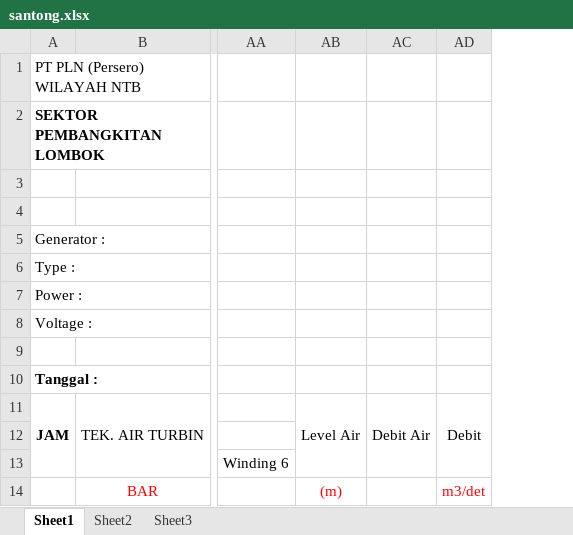
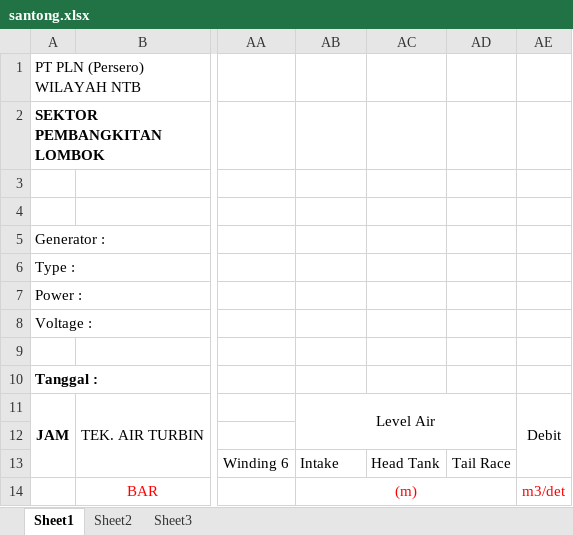
Before and after one commit to wawanindrawan7/upk-elogsheet, an Excel workbook: santong.xlsx, sheet Sheet1, drawn as a sheet; only a part is shown, gaps mark what is left out; values as stored, in another font and other column widths than the file's, no borders; removed rows and columns are numbered as before the commit, all else as after; the diff names each change by its address in the sheet, - before the commit and + after, or states it on an @@ line.

```diff
--- a/santong.xlsx (sheet Sheet1)
+++ b/santong.xlsx (sheet Sheet1)
-column AC, row 11: Debit Air
+column AC, row 13: Head Tank
+column AD, row 13: Tail Race
-AB11:AB13 merged
+AB11:AD12 merged
-AB13: (empty)
+AB13: Intake
+AB14:AD14 merged
```
Also changed, not shown: ogf-log.xlsx, 16 other files.
